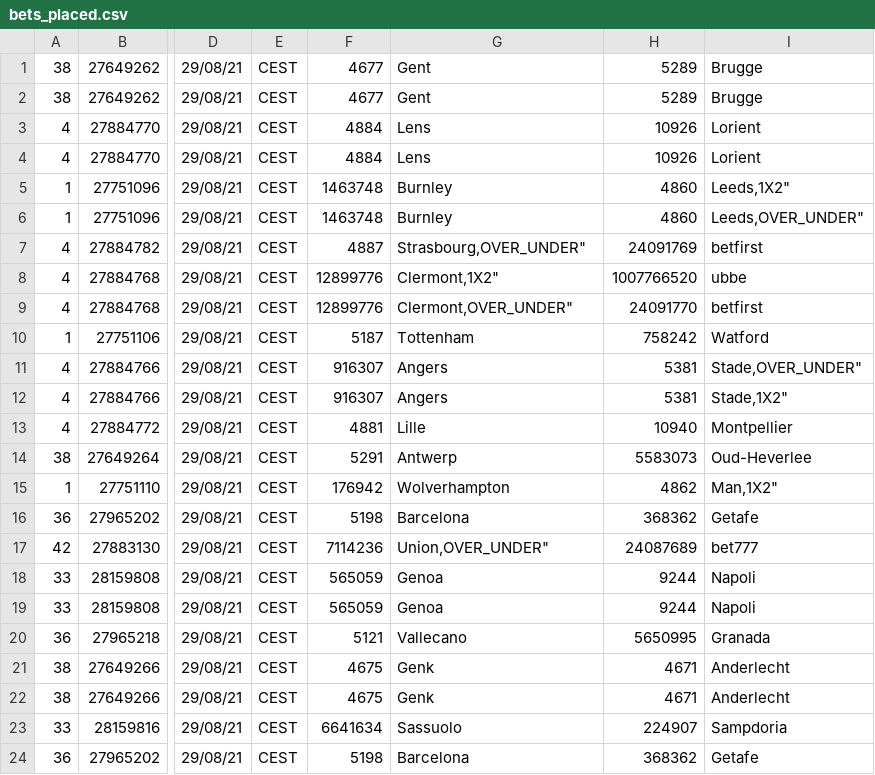
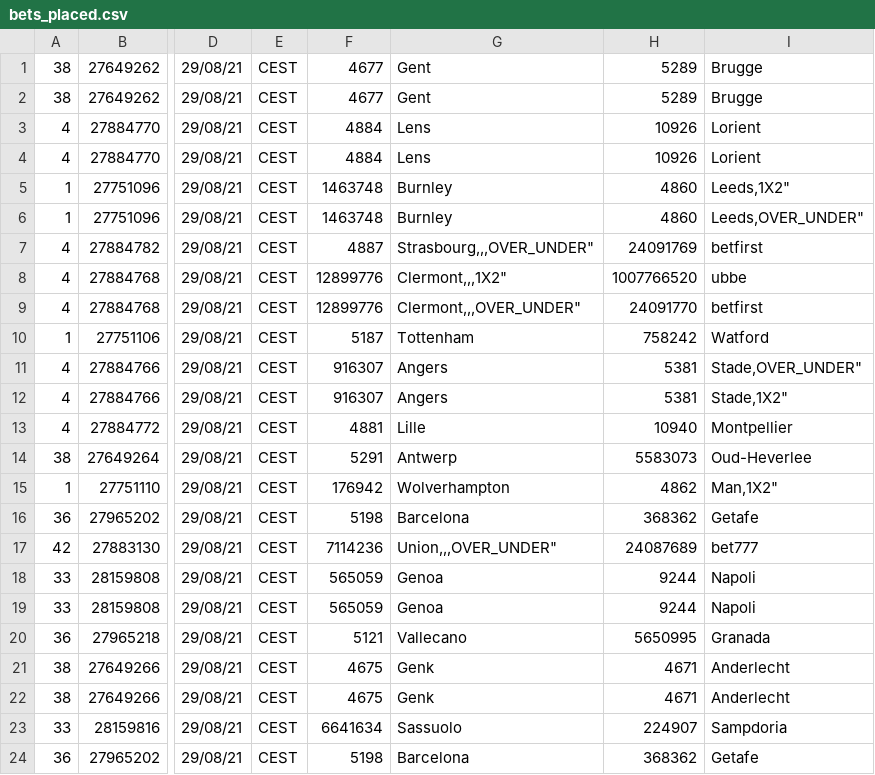
Before and after one commit to pdmuinck/positive-value-trading, a CSV file: backend/my_track/bets_placed.csv, drawn as a sheet; only a part is shown, gaps mark what is left out; the diff names each change by its address in the sheet, - before the commit and + after, or states it on an @@ line.

```diff
--- a/backend/my_track/bets_placed.csv
+++ b/backend/my_track/bets_placed.csv
-G7: Strasbourg,OVER_UNDER"
+G7: Strasbourg,,,OVER_UNDER"
-G8: Clermont,1X2"
+G8: Clermont,,,1X2"
-G9: Clermont,OVER_UNDER"
+G9: Clermont,,,OVER_UNDER"
-G17: Union,OVER_UNDER"
+G17: Union,,,OVER_UNDER"
```
Also changed, not shown: 3 other files.
